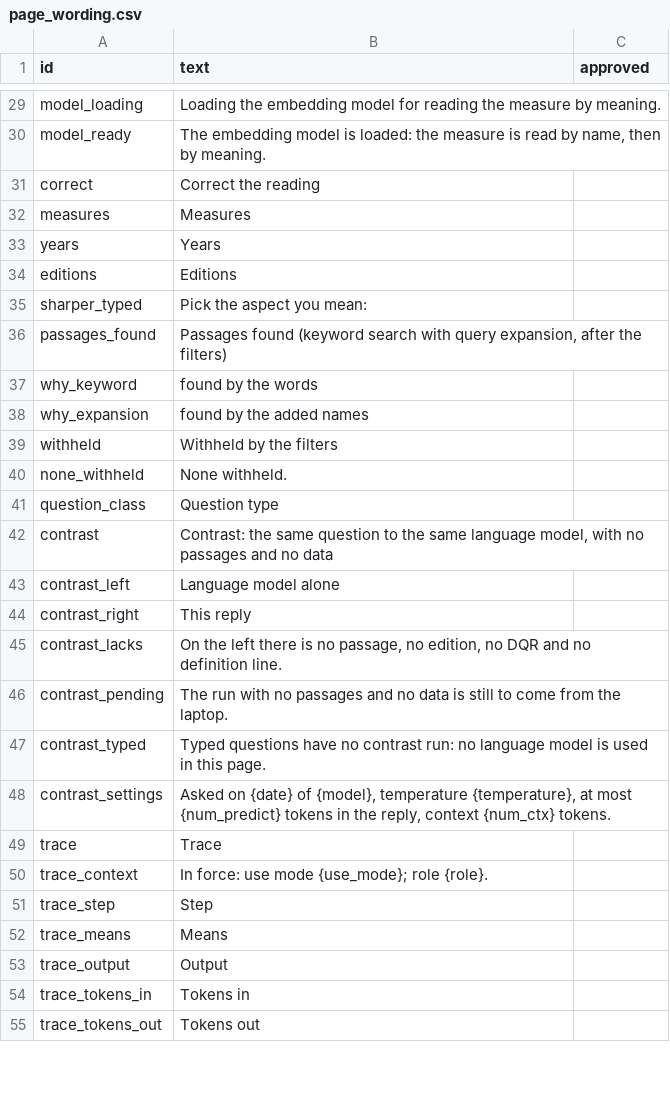
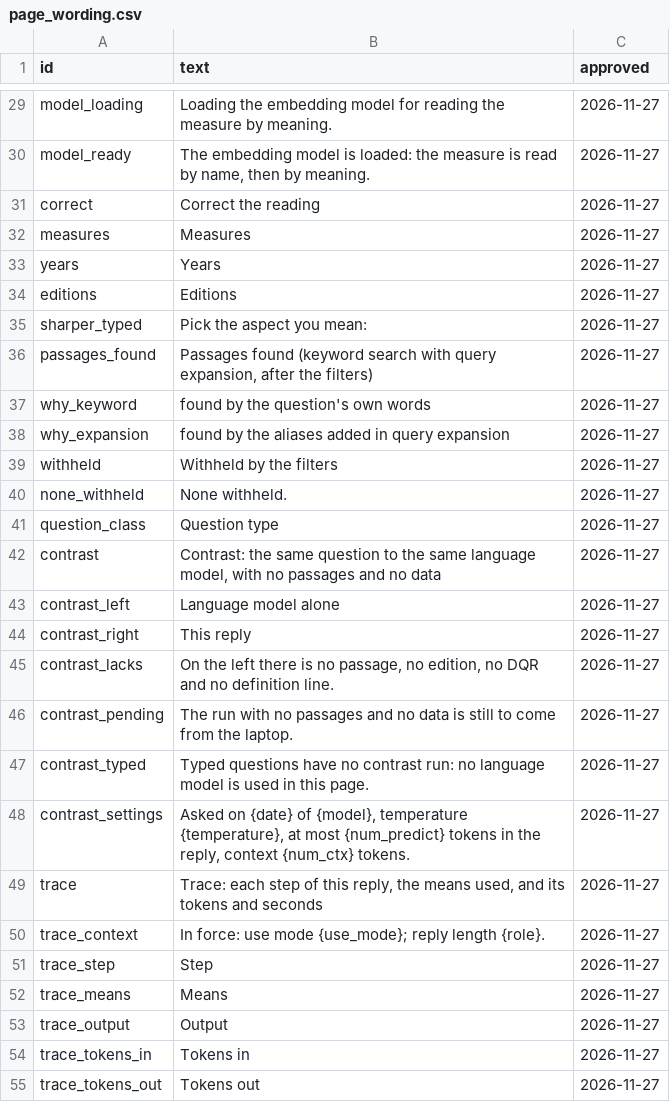
Before and after one commit to lavanito/python-rag-textbook, a CSV file: data/page_wording.csv, drawn as a sheet; only a part is shown, gaps mark what is left out; the diff covers the shown part only; the diff names each change by its address in the sheet, - before the commit and + after, or states it on an @@ line.

```diff
--- a/data/page_wording.csv
+++ b/data/page_wording.csv
-C29:C55 (approved): (empty)
+C29:C55 (approved): 2026-11-27
-B37 (text): found by the words
+B37 (text): found by the question's own words
-B38 (text): found by the added names
+B38 (text): found by the aliases added in query expansion
-B49 (text): Trace
+B49 (text): Trace: each step of this reply, the means used, and its tokens and seconds
-B50 (text): …mode {use_mode}; role {role}.
+B50 (text): …mode {use_mode}; reply length {role}.
```
Also changed, not shown: 100 edited cells elsewhere in this file, data/at_full_scale.csv, data/faq.csv, 8 other files.
